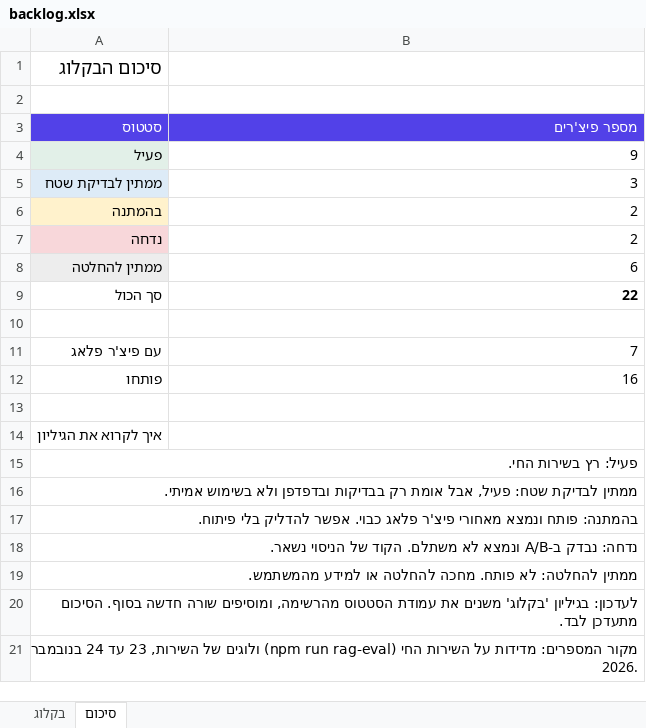
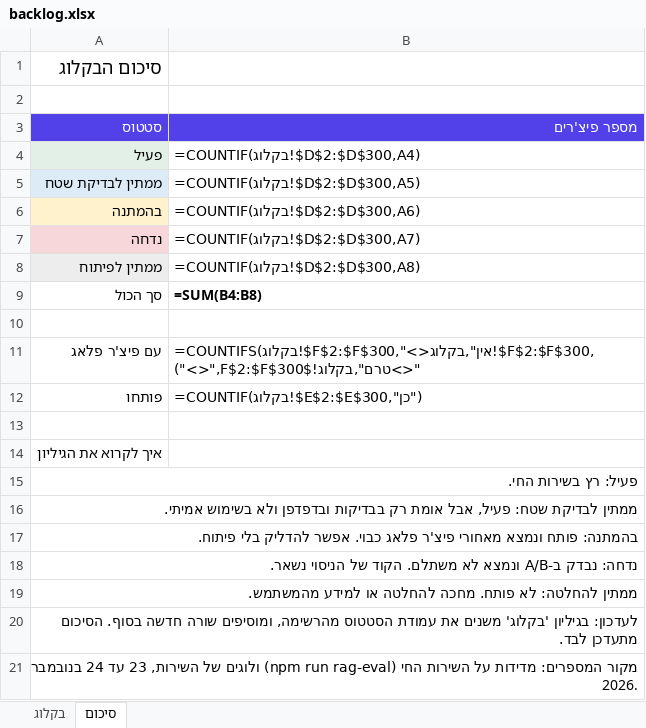
Before and after one commit to royei-shaabon/field-assistant, an Excel workbook: docs/backlog.xlsx, sheet סיכום, drawn as a sheet; values as stored, in another font and other column widths than the file's, no borders; formulas without a stored value are shown as written; removed rows and columns are numbered as before the commit, all else as after; the diff names each change by its address in the sheet, - before the commit and + after, or states it on an @@ line.

```diff
--- a/docs/backlog.xlsx (sheet סיכום)
+++ b/docs/backlog.xlsx (sheet סיכום)
-B4 (מספר פיצ'רים): 9
+B4 (מספר פיצ'רים): =COUNTIF(בקלוג!$D$2:$D$300,A4)
-B5 (מספר פיצ'רים): 3
+B5 (מספר פיצ'רים): =COUNTIF(בקלוג!$D$2:$D$300,A5)
-B6 (מספר פיצ'רים): 2
+B6 (מספר פיצ'רים): =COUNTIF(בקלוג!$D$2:$D$300,A6)
-B7 (מספר פיצ'רים): 2
+B7 (מספר פיצ'רים): =COUNTIF(בקלוג!$D$2:$D$300,A7)
-row 8: ממתין להחלטה | 6
+row 8: ממתין לפיתוח | =COUNTIF(בקלוג!$D$2:$D$300,A8)
-B9 (מספר פיצ'רים): 22
+B9 (מספר פיצ'רים): =SUM(B4:B8)
-B11 (מספר פיצ'רים): 7
+B11 (מספר פיצ'רים): =COUNTIFS(בקלוג!$F$2:$F$300,"<>אין",בקלוג!$F$2:$F$300,"<>טרם",בקלוג!$F$2:$F$300,"<>")
-B12 (מספר פיצ'רים): 16
+B12 (מספר פיצ'רים): =COUNTIF(בקלוג!$E$2:$E$300,"כן")
```
Also changed, not shown: sheet בקלוג, 1 other file.
